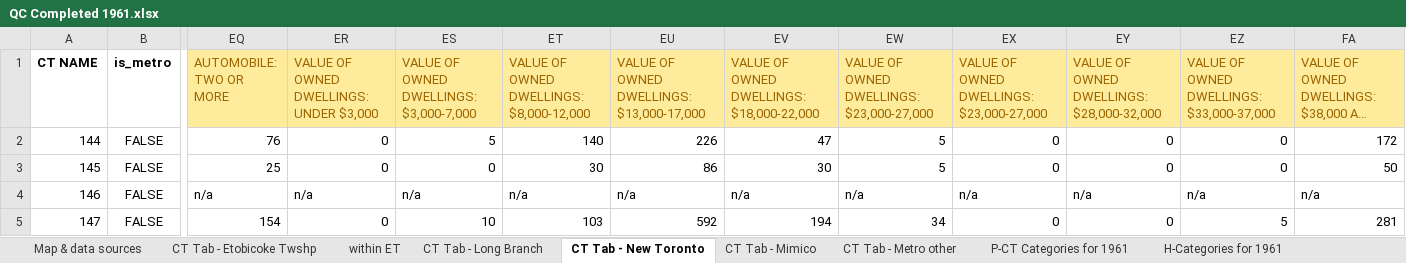
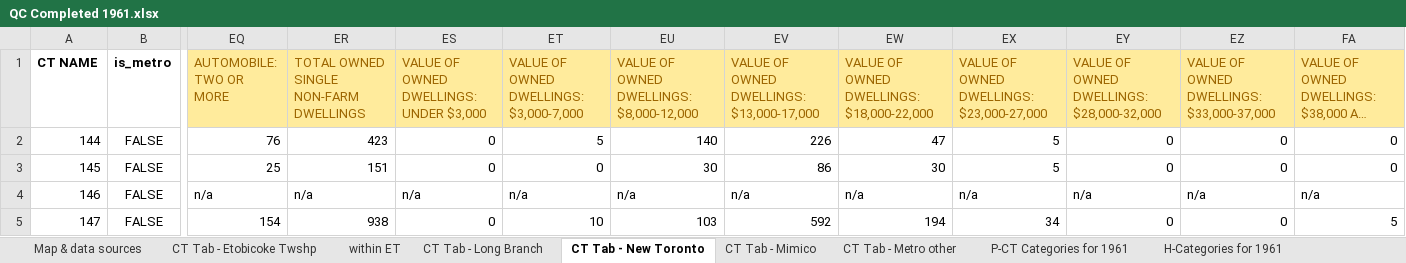
Before and after one commit to Picturedigits/etobicoke, an Excel workbook: census-data/QC Completed 1961.xlsx, sheet CT Tab - New Toronto, drawn as a sheet; only a part is shown, gaps mark what is left out; long unchanged cells end in …; values as stored, in another font and other column widths than the file's, no borders; the diff names each change by its address in the sheet, - before the commit and + after, or states it on an @@ line.

Commit message:
Redo 1961 dwellings

```diff
--- a/census-data/QC Completed 1961.xlsx (sheet CT Tab - New Toronto)
+++ b/census-data/QC Completed 1961.xlsx (sheet CT Tab - New Toronto)
-ER1: VALUE OF OWNED DWELLINGS: UNDER $3,000
+ER1: TOTAL OWNED SINGLE NON-FARM DWELLINGS
-ES1: VALUE OF OWNED DWELLINGS: $3,000-7,000
+ES1: VALUE OF OWNED DWELLINGS: UNDER $3,000
-ET1: VALUE OF OWNED DWELLINGS: $8,000-12,000
+ET1: VALUE OF OWNED DWELLINGS: $3,000-7,000
-EU1: VALUE OF OWNED DWELLINGS: $13,000-17,000
+EU1: VALUE OF OWNED DWELLINGS: $8,000-12,000
-EV1: VALUE OF OWNED DWELLINGS: $18,000-22,000
+EV1: VALUE OF OWNED DWELLINGS: $13,000-17,000
-EW1: VALUE OF OWNED DWELLINGS: $23,000-27,000
+EW1: VALUE OF OWNED DWELLINGS: $18,000-22,000
-ER2: 0
+ER2: 423
-ES2: 5
+ES2: 0
-ET2: 140
+ET2: 5
-EU2: 226
+EU2: 140
-EV2: 47
+EV2: 226
-EW2: 5
+EW2: 47
-EX2:EX3: 0
+EX2:EX3: 5
-FA2: 172
+FA2: 0
-ER3: 0
+ER3: 151
-ET3: 30
+ET3: 0
-EU3: 86
+EU3: 30
-EV3: 30
+EV3: 86
-EW3: 5
+EW3: 30
-FA3: 50
+FA3: 0
-ER5: 0
+ER5: 938
-ES5: 10
+ES5: 0
-ET5: 103
+ET5: 10
-EU5: 592
+EU5: 103
-EV5: 194
+EV5: 592
-EW5: 34
+EW5: 194
-EX5: 0
+EX5: 34
-EZ5: 5
+EZ5: 0
-FA5: 281
+FA5: 5
```
Also changed, not shown: sheet CT Tab - Etobicoke Twshp, sheet CT Tab - Mimico, sheet CT Tab - Long Branch, sheet CT Tab - Metro other, 18 other files.
